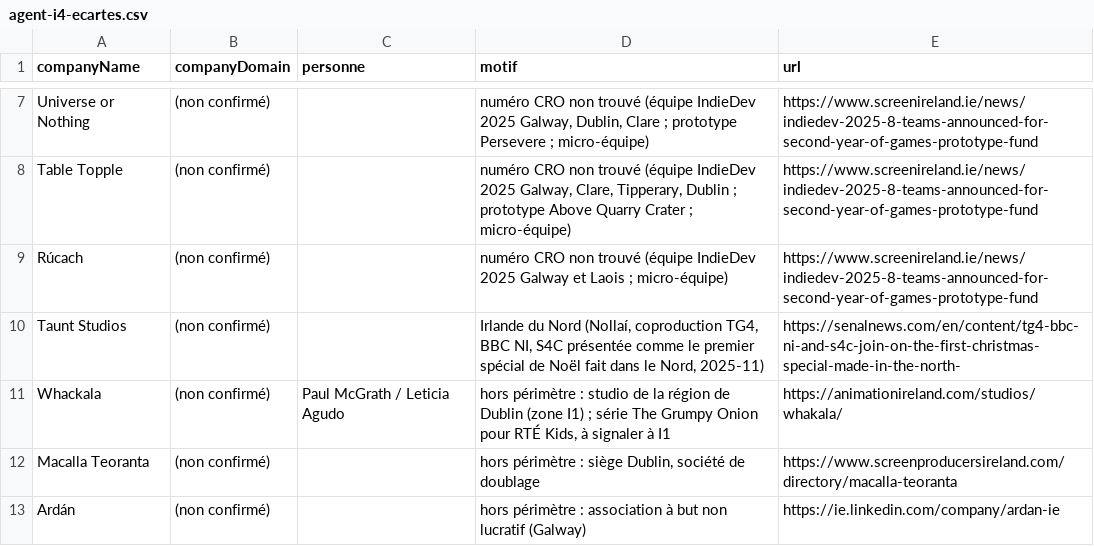
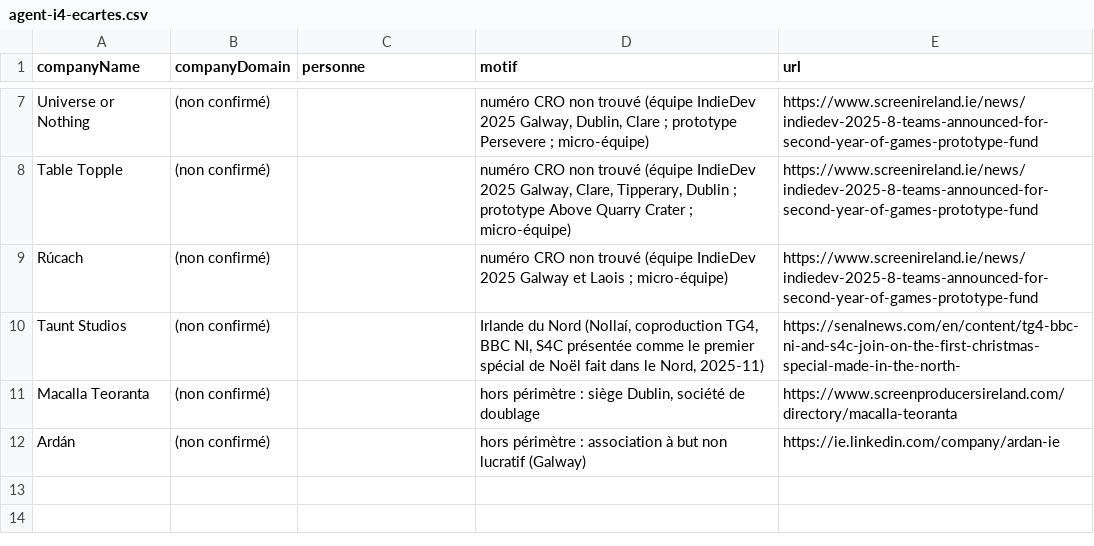
Before and after one commit to jeanprince771-max/revisions, a CSV file: prospection/lot12/agent-i4-ecartes.csv, drawn as a sheet; only a part is shown, gaps mark what is left out; the diff names each change by its address in the sheet, - before the commit and + after, or states it on an @@ line.

```diff
--- a/prospection/lot12/agent-i4-ecartes.csv
+++ b/prospection/lot12/agent-i4-ecartes.csv
-row 11: Whackala | (non confirmé) | Paul McGrath / Leticia Agudo | hors périmètre : studio de la région de Dublin (zone I1) ; série The Grumpy Onion pour RTÉ Kids, à signaler à I1 | https://animationireland.com/studios/whakala/
```
Also changed, not shown: prospection/lot12/agent-i2-ecartes.csv, prospection/lot12/hold.csv, 5 other files.
